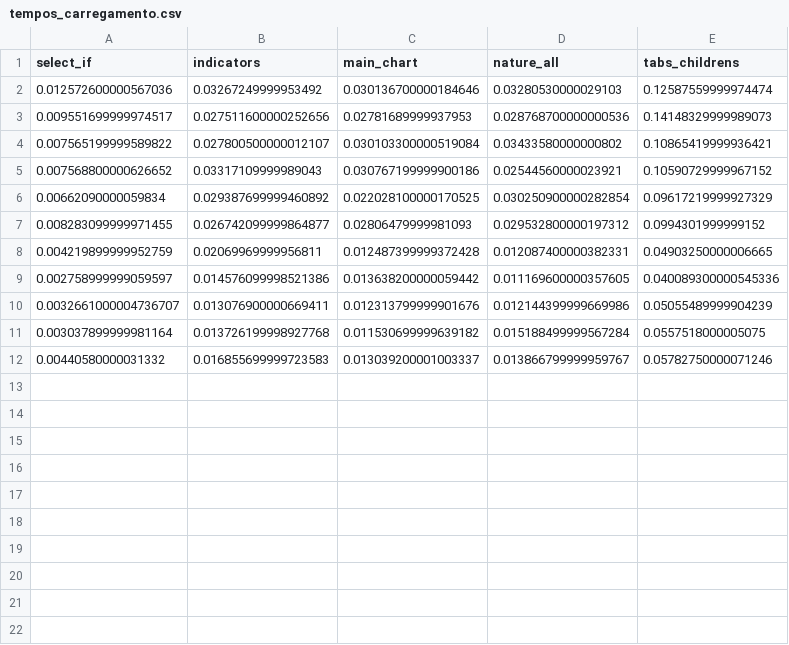
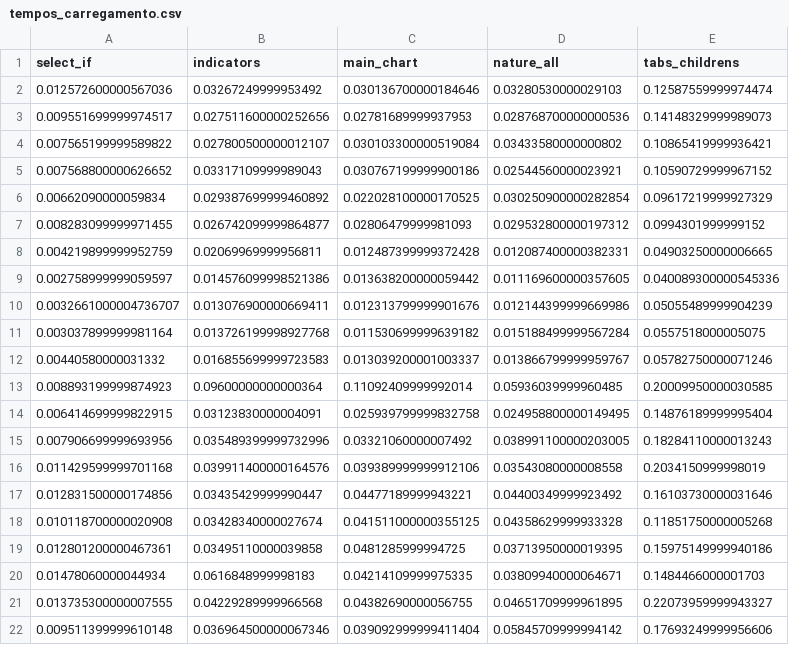
Before and after one commit to marcuscostagraciano/empenhos_IFC, a CSV file: tempos_carregamento.csv, drawn as a sheet.

```diff
--- a/tempos_carregamento.csv
+++ b/tempos_carregamento.csv
@@ -12 +12,11 @@ select_if,indicators,main_chart,nature_all,tabs_childrens
 0.00440580000031332,0.016855699999723583,0.013039200001003337,0.013866799999959767,0.05782750000071246
+0.008893199999874923,0.09600000000000364,0.11092409999992014,0.05936039999960485,0.20009950000030585
+0.006414699999822915,0.03123830000004091,0.025939799999832758,0.024958800000149495,0.14876189999995404
+0.007906699999693956,0.035489399999732996,0.03321060000007492,0.038991100000203005,0.18284110000013243
+0.011429599999701168,0.039911400000164576,0.039389999999912106,0.03543080000008558,0.2034150999998019
+0.012831500000174856,0.03435429999990447,0.04477189999943221,0.04400349999923492,0.16103730000031646
+0.010118700000020908,0.03428340000027674,0.041511000000355125,0.04358629999933328,0.11851750000005268
+0.012801200000467361,0.03495110000039858,0.0481285999994725,0.03713950000019395,0.15975149999940186
+0.01478060000044934,0.0616848999998183,0.04214109999975335,0.03809940000064671,0.1484466000001703
+0.013735300000007555,0.04229289999966568,0.04382690000056755,0.04651709999961895,0.22073959999943327
+0.009511399999610148,0.036964500000067346,0.039092999999411404,0.05845709999994142,0.17693249999956606
```
Also changed, not shown: 1 other file.
